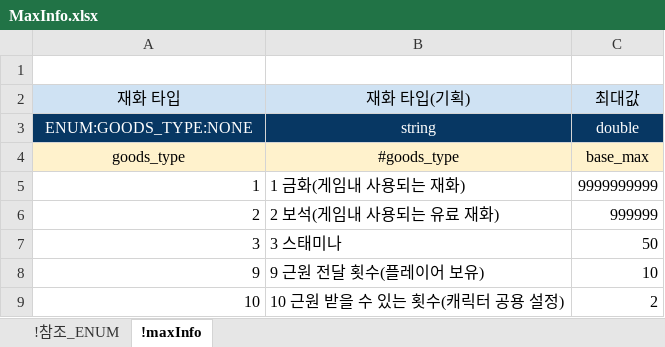
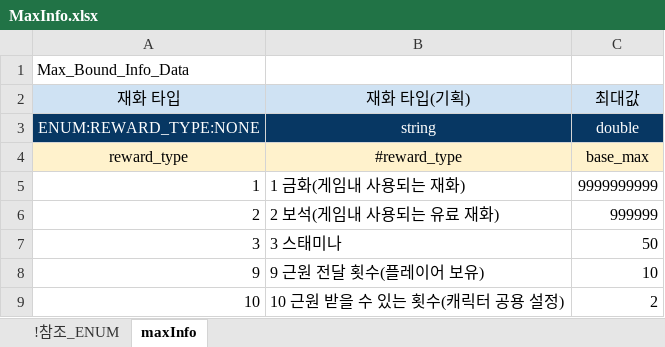
Before and after one commit to shanash/ZeroOne, an Excel workbook: Android/ExcelData/MaxInfo.xlsx, sheet maxInfo, drawn as a sheet; values as stored, in another font and other column widths than the file's, no borders; removed rows and columns are numbered as before the commit, all else as after; the diff names each change by its address in the sheet, - before the commit and + after, or states it on an @@ line.

```diff
--- a/Android/ExcelData/MaxInfo.xlsx (sheet maxInfo)
+++ b/Android/ExcelData/MaxInfo.xlsx (sheet maxInfo)
-sheet tab: !maxInfo
+sheet tab: maxInfo
-A1: (empty)
+A1: Max_Bound_Info_Data
-A3: ENUM:GOODS_TYPE:NONE
+A3: ENUM:REWARD_TYPE:NONE
-row 4: goods_type | #goods_type | base_max
+row 4: reward_type | #reward_type | base_max
```
Also changed, not shown: Android/ExcelData/LevelData.xlsx, 44 other files.
